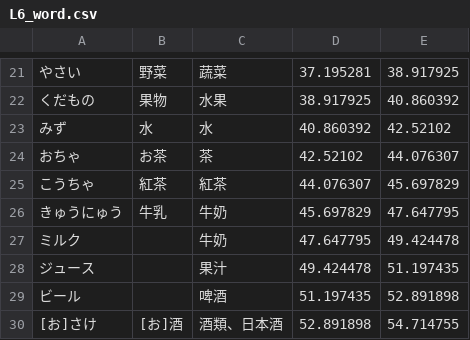
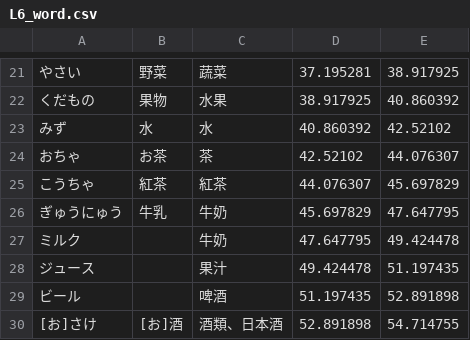
Before and after one commit to lesterdev/learning, a CSV file: course/L6_word.csv, drawn as a sheet; only a part is shown, gaps mark what is left out.

Commit message:
更新單字L6

```diff
--- a/course/L6_word.csv
+++ b/course/L6_word.csv
@@ -25,3 +25,3 @@
 こうちゃ,紅茶,紅茶,44.076307,45.697829
-きゅうにゅう,牛乳,牛奶,45.697829,47.647795
+ぎゅうにゅう,牛乳,牛奶,45.697829,47.647795
 ミルク,,牛奶,47.647795,49.424478
```
